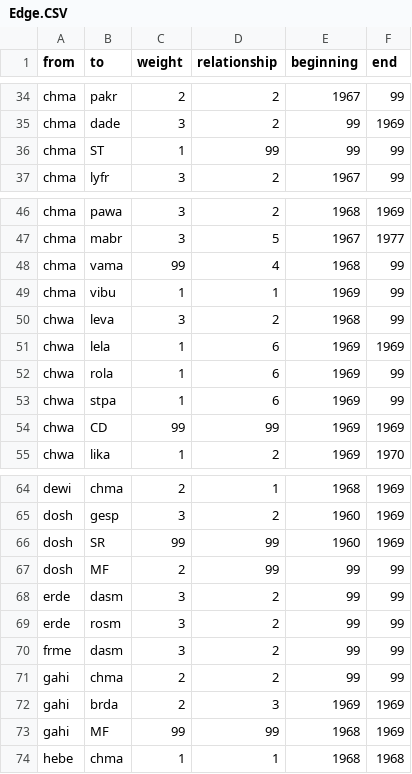
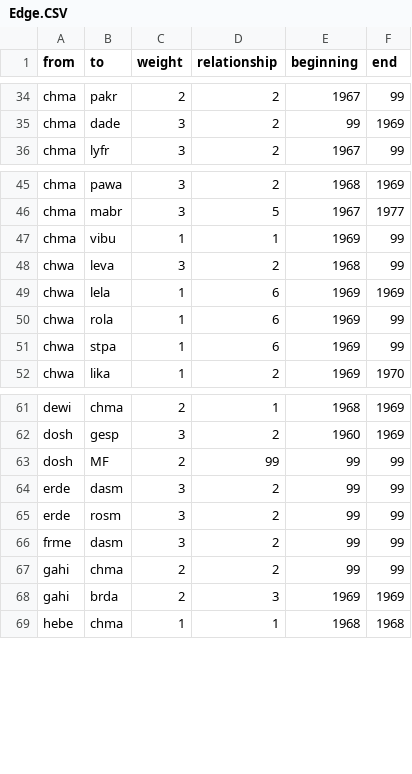
Before and after one commit to 226305Netzwerke/PreTest, a CSV file: Edge.CSV, drawn as a sheet; only a part is shown, gaps mark what is left out; the diff covers the shown part only.

```diff
--- a/Edge.CSV
+++ b/Edge.CSV
@@ -35,3 +35,2 @@ chma;pakr;2;2;1967;99
 chma;dade;3;2;99;1969
-chma;ST;1;99;99;99
 chma;lyfr;3;2;1967;99
@@ -47,3 +46,2 @@ chma;pawa;3;2;1968;1969
 chma;mabr;3;5;1967;1977
-chma;vama;99;4;1968;99
 chma;vibu;1;1;1969;99
@@ -53,3 +51,2 @@ chwa;rola;1;6;1969;99
 chwa;stpa;1;6;1969;99
-chwa;CD;99;99;1969;1969
 chwa;lika;1;2;1969;1970
@@ -65,3 +62,2 @@ dewi;chma;2;1;1968;1969
 dosh;gesp;3;2;1960;1969
-dosh;SR;99;99;1960;1969
 dosh;MF;2;99;99;99
@@ -72,3 +68,2 @@ gahi;chma;2;2;99;99
 gahi;brda;2;3;1969;1969
-gahi;MF;99;99;1968;1969
 hebe;chma;1;1;1968;1968
```
Also changed, not shown: 25 removed rows elsewhere in this file.
